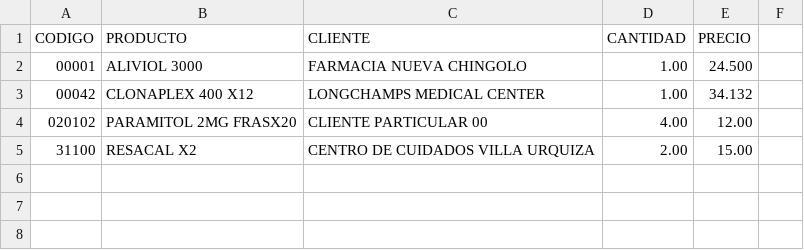
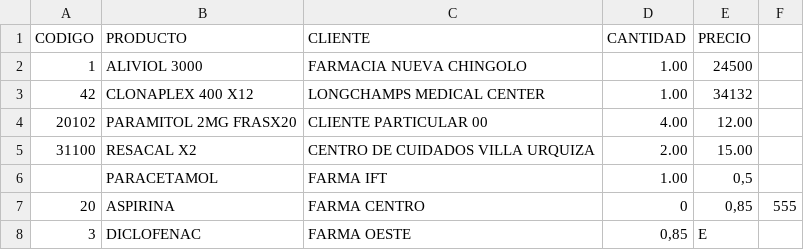
Before and after one commit to culqui3482/Parcial_ifts18, a CSV file: archivoFar.csv, drawn as a sheet; the diff names each change by its address in the sheet, - before the commit and + after, or states it on an @@ line.

```diff
--- a/archivoFar.csv
+++ b/archivoFar.csv
-A2 (CODIGO): 00001
+A2 (CODIGO): 1
-E2 (PRECIO): 24.500
+E2 (PRECIO): 24500
-A3 (CODIGO): 00042
+A3 (CODIGO): 42
-E3 (PRECIO): 34.132
+E3 (PRECIO): 34132
-A4 (CODIGO): 020102
+A4 (CODIGO): 20102
+row 6:  | PARACETAMOL | FARMA IFT | 1.00 | 0,5
+row 7: 20 | ASPIRINA | FARMA CENTRO | 0 | 0,85 | 555
+row 8: 3 | DICLOFENAC | FARMA OESTE | 0,85 | E
```
Also changed, not shown: 4 other files.
